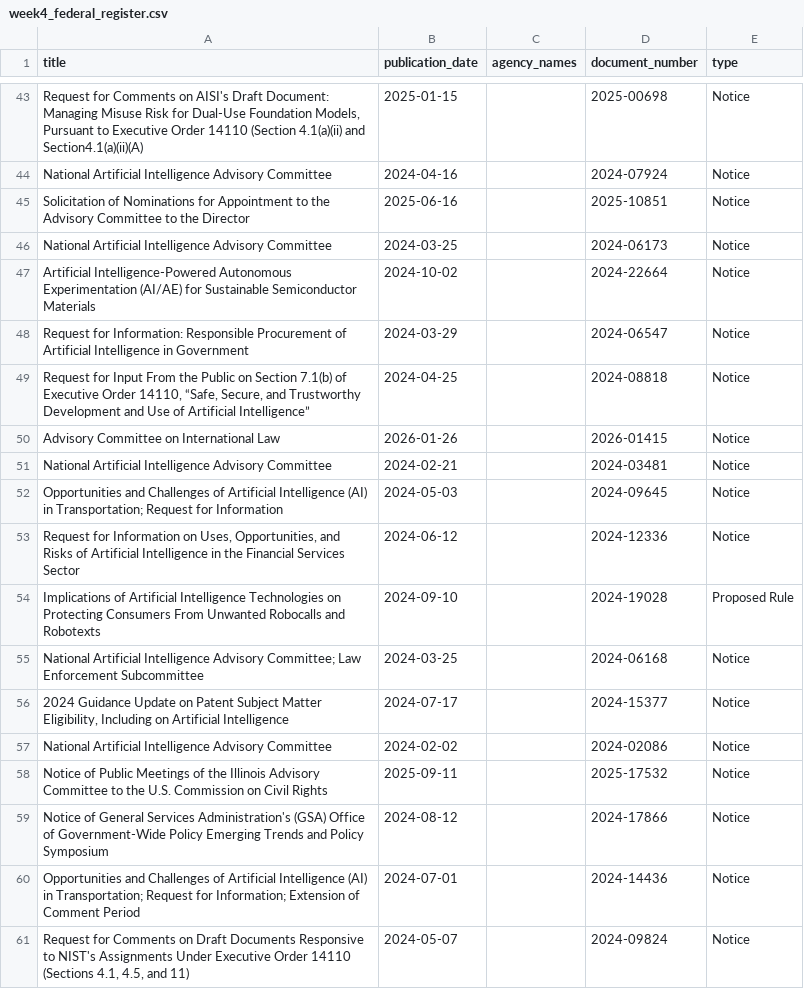
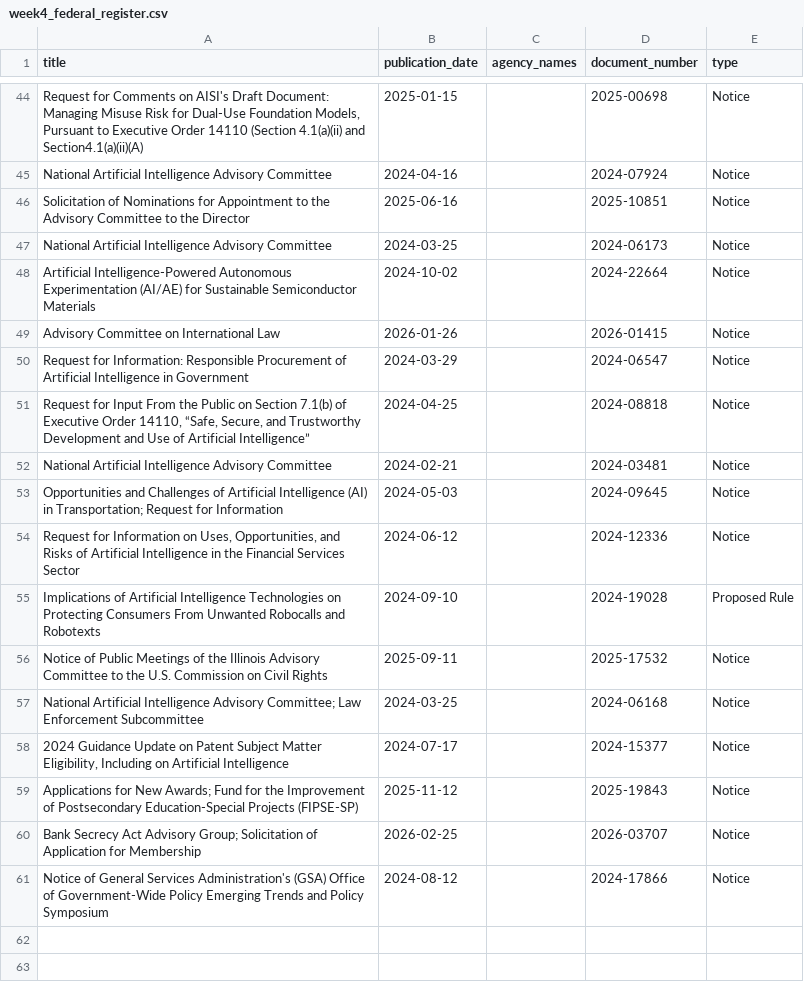
Before and after one commit to ruiyigaorae/hcde530, a CSV file: week 4/week4_federal_register.csv, drawn as a sheet; only a part is shown, gaps mark what is left out; the diff covers the shown part only.

```diff
--- a/week 4/week4_federal_register.csv
+++ b/week 4/week4_federal_register.csv
@@ -47,5 +48,5 @@ National Artificial Intelligence Advisory Committee,2024-03-25,,2024-06173,Notic
 Artificial Intelligence-Powered Autonomous Experimentation (AI/AE) for Sustainable Semiconductor Materials,2024-10-02,,2024-22664,Notice
+Advisory Committee on International Law,2026-01-26,,2026-01415,Notice
 Request for Information: Responsible Procurement of Artificial Intelligence in Government,2024-03-29,,2024-06547,Notice
 "Request for Input From the Public on Section 7.1(b) of Executive Order 14110, “Safe, Secure, and Trustworthy Development and Use of Artificial Intelligence”",2024-04-25,,2024-08818,Notice
-Advisory Committee on International Law,2026-01-26,,2026-01415,Notice
 National Artificial Intelligence Advisory Committee,2024-02-21,,2024-03481,Notice
@@ -54,8 +55,7 @@ Opportunities and Challenges of Artificial Intelligence (AI) in Transportation;
 Implications of Artificial Intelligence Technologies on Protecting Consumers From Unwanted Robocalls and Robotexts,2024-09-10,,2024-19028,Proposed Rule
+Notice of Public Meetings of the Illinois Advisory Committee to the U.S. Commission on Civil Rights,2025-09-11,,2025-17532,Notice
 National Artificial Intelligence Advisory Committee; Law Enforcement Subcommittee,2024-03-25,,2024-06168,Notice
 "2024 Guidance Update on Patent Subject Matter Eligibility, Including on Artificial Intelligence",2024-07-17,,2024-15377,Notice
-National Artificial Intelligence Advisory Committee,2024-02-02,,2024-02086,Notice
-Notice of Public Meetings of the Illinois Advisory Committee to the U.S. Commission on Civil Rights,2025-09-11,,2025-17532,Notice
+Applications for New Awards; Fund for the Improvement of Postsecondary Education-Special Projects (FIPSE-SP),2025-11-12,,2025-19843,Notice
+Bank Secrecy Act Advisory Group; Solicitation of Application for Membership,2026-02-25,,2026-03707,Notice
 Notice of General Services Administration's (GSA) Office of Government-Wide Policy Emerging Trends and Policy Symposium,2024-08-12,,2024-17866,Notice
-Opportunities and Challenges of Artificial Intelligence (AI) in Transportation; Request for Information; Extension of Comment Period,2024-07-01,,2024-14436,Notice
-"Request for Comments on Draft Documents Responsive to NIST's Assignments Under Executive Order 14110 (Sections 4.1, 4.5, and 11)",2024-05-07,,2024-09824,Notice
```
Also changed, not shown: 1 added row, 9 moved rows and 3 edited cells elsewhere in this file, 1 other file.
